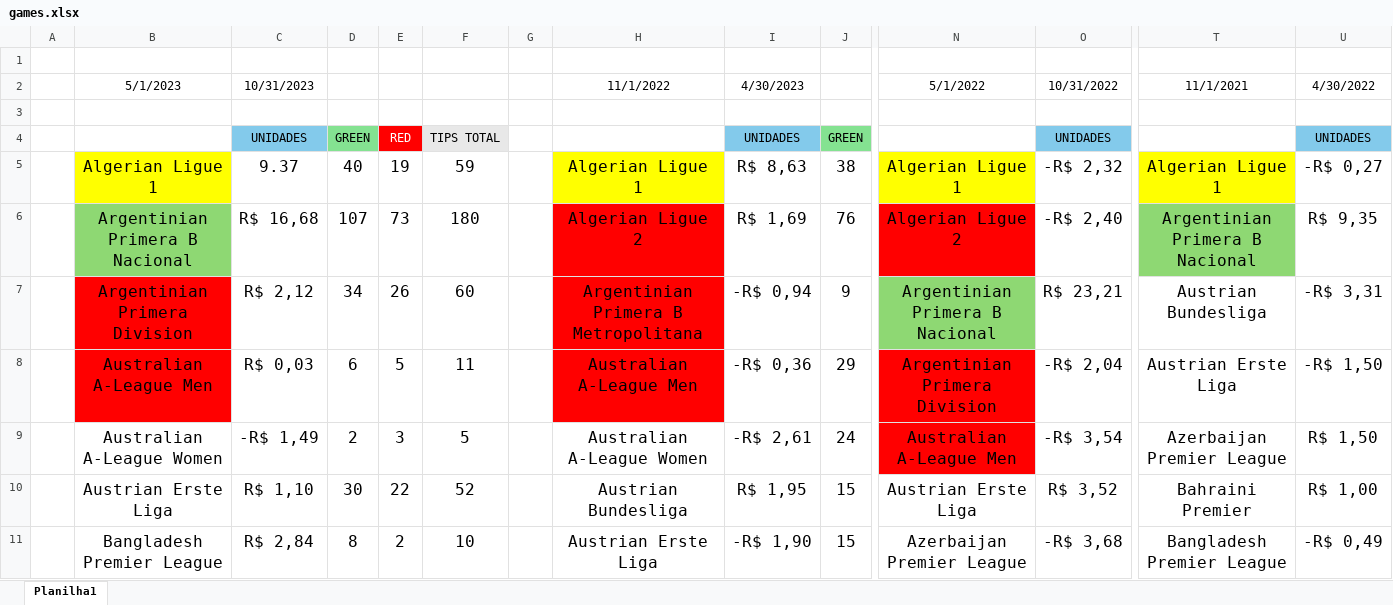
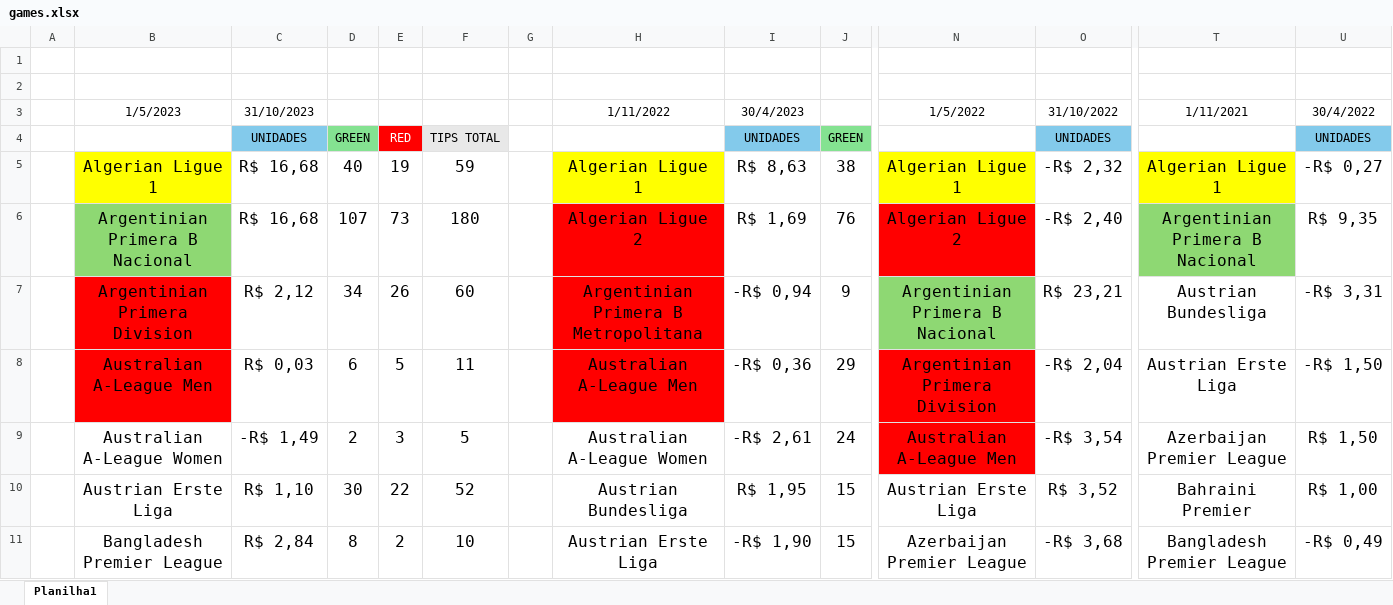
Before and after one commit to rickrribeiro/bet-spreadsheet-formatter, an Excel workbook: data/games.xlsx, sheet Planilha1, drawn as a sheet; only a part is shown, gaps mark what is left out; values as stored, in another font and other column widths than the file's, no borders; charts and pictures not drawn; removed rows and columns are numbered as before the commit, all else as after; rows hold the shown columns only; the diff names each change by its address in the sheet, - before the commit and + after, or states it on an @@ line.

```diff
--- a/data/games.xlsx (sheet Planilha1)
+++ b/data/games.xlsx (sheet Planilha1)
-row 2:  | 5/1/2023 | 10/31/2023 |  |  |  |  | 11/1/2022 | 4/30/2023 |  | 5/1/2022 | 10/31/2022 | 11/1/2021 | 4/30/2022
+row 3:  | 1/5/2023 | 31/10/2023 |  |  |  |  | 1/11/2022 | 30/4/2023 |  | 1/5/2022 | 31/10/2022 | 1/11/2021 | 30/4/2022
-C5: 9.37
+C5: R$ 16,68
```
Also changed, not shown: charts or pictures, data/games_output.xlsx, 3 other files.
